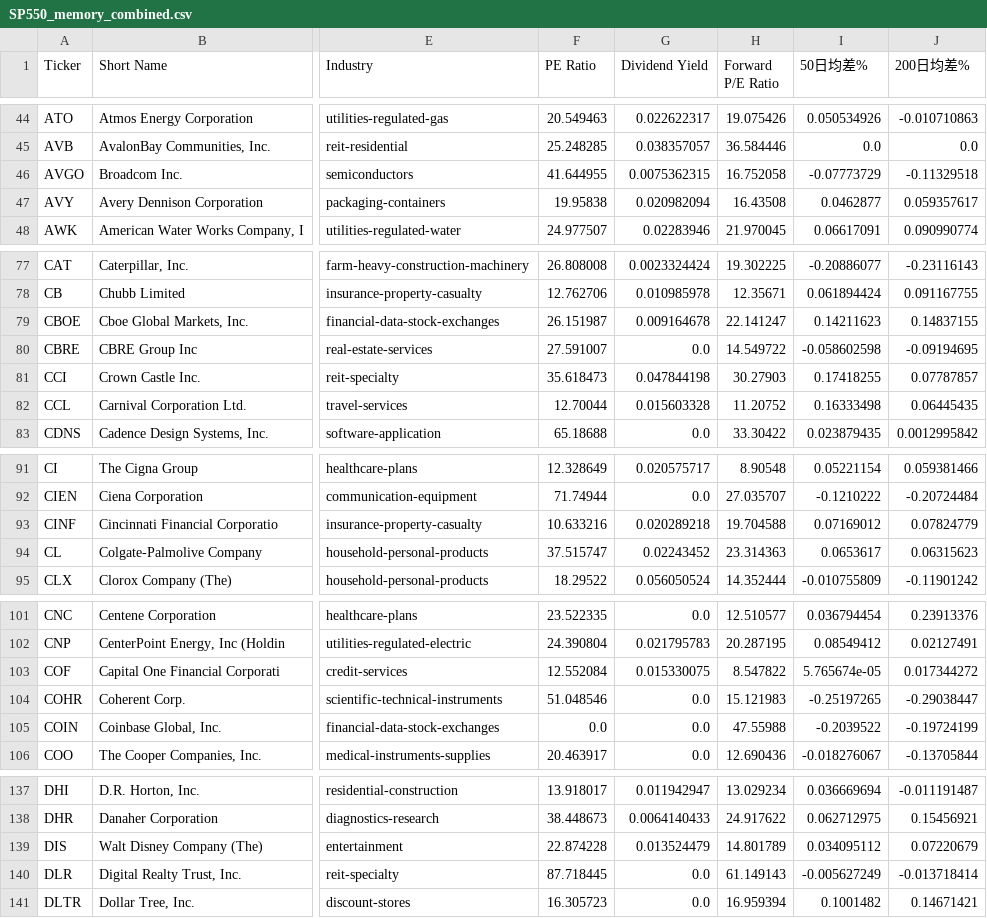
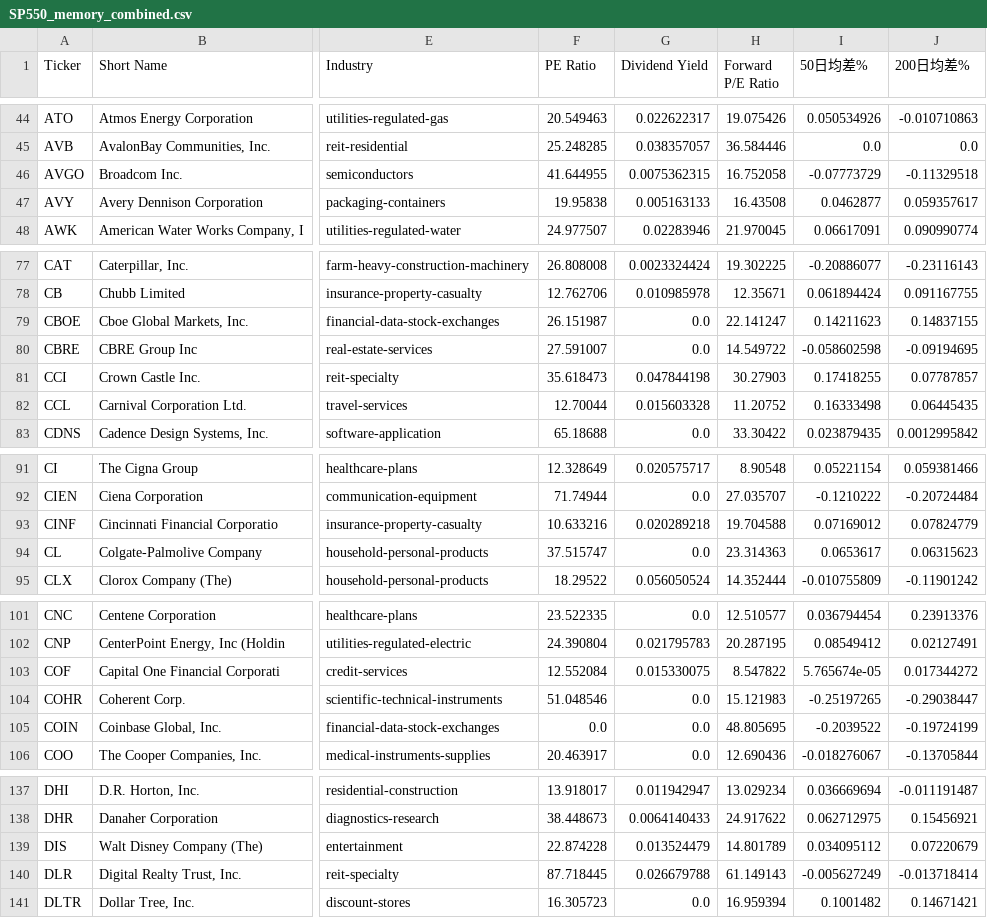
Before and after one commit to chenyicheng2008/sp500-OHLC, a CSV file: data/weekly_reutin/SP550_memory_combined.csv, drawn as a sheet; only a part is shown, gaps mark what is left out; the diff covers the shown part only; the diff names each change by its address in the sheet, - before the commit and + after, or states it on an @@ line.

```diff
--- a/data/weekly_reutin/SP550_memory_combined.csv
+++ b/data/weekly_reutin/SP550_memory_combined.csv
-G47 (Dividend Yield): 0.020982094
+G47 (Dividend Yield): 0.005163133
-G79 (Dividend Yield): 0.009164678
+G79 (Dividend Yield): 0.0
-G94 (Dividend Yield): 0.02243452
+G94 (Dividend Yield): 0.0
-H105 (Forward P/E Ratio): 47.55988
+H105 (Forward P/E Ratio): 48.805695
-G140 (Dividend Yield): 0.0
+G140 (Dividend Yield): 0.026679788
```
Also changed, not shown: 4 edited cells elsewhere in this file, data/weekly_reutin/Memory_ohlc.csv, data/weekly_reutin/aisoft_df.csv, 2 other files.
